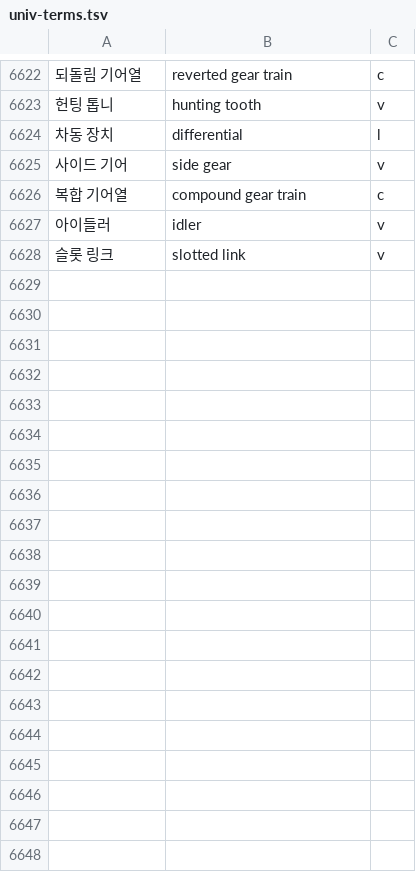
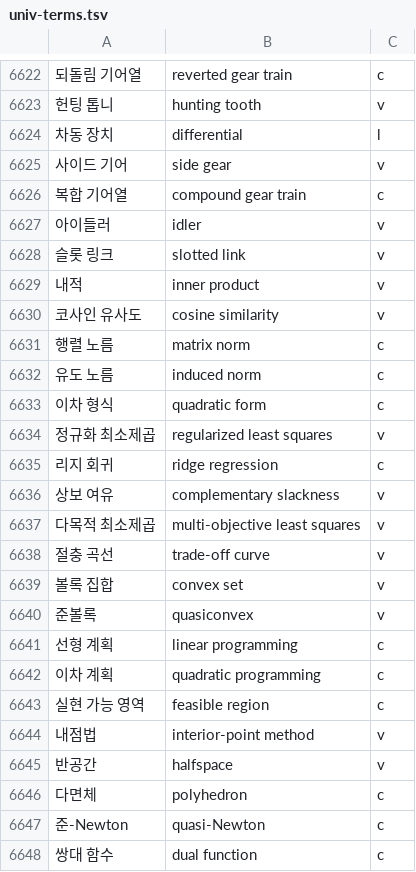
Before and after one commit to radix24/namunnip-textbook-univ, a TSV file: curricula/univ-terms.tsv, drawn as a sheet; only a part is shown, gaps mark what is left out; the diff covers the shown part only; the diff names each change by its address in the sheet, - before the commit and + after, or states it on an @@ line.

```diff
--- a/curricula/univ-terms.tsv
+++ b/curricula/univ-terms.tsv
+row 6629: 내적 | inner product | v
+row 6630: 코사인 유사도 | cosine similarity | v
+row 6631: 행렬 노름 | matrix norm | c
+row 6632: 유도 노름 | induced norm | c
+row 6633: 이차 형식 | quadratic form | c
+row 6634: 정규화 최소제곱 | regularized least squares | v
+row 6635: 리지 회귀 | ridge regression | c
+row 6636: 상보 여유 | complementary slackness | v
+row 6637: 다목적 최소제곱 | multi-objective least squares | v
+row 6638: 절충 곡선 | trade-off curve | v
+row 6639: 볼록 집합 | convex set | v
+row 6640: 준볼록 | quasiconvex | v
+row 6641: 선형 계획 | linear programming | c
+row 6642: 이차 계획 | quadratic programming | c
+row 6643: 실현 가능 영역 | feasible region | c
+row 6644: 내점법 | interior-point method | v
+row 6645: 반공간 | halfspace | v
+row 6646: 다면체 | polyhedron | c
+row 6647: 준-Newton | quasi-Newton | c
+row 6648: 쌍대 함수 | dual function | c
```
Also changed, not shown: 11 added rows elsewhere in this file, 20 other files.
